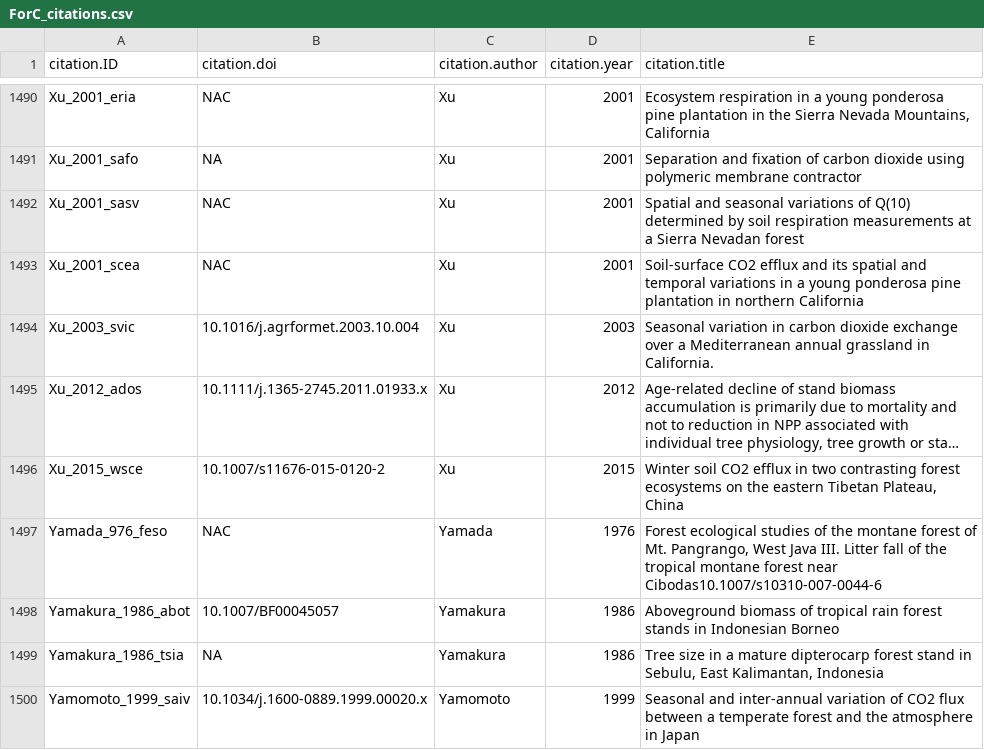
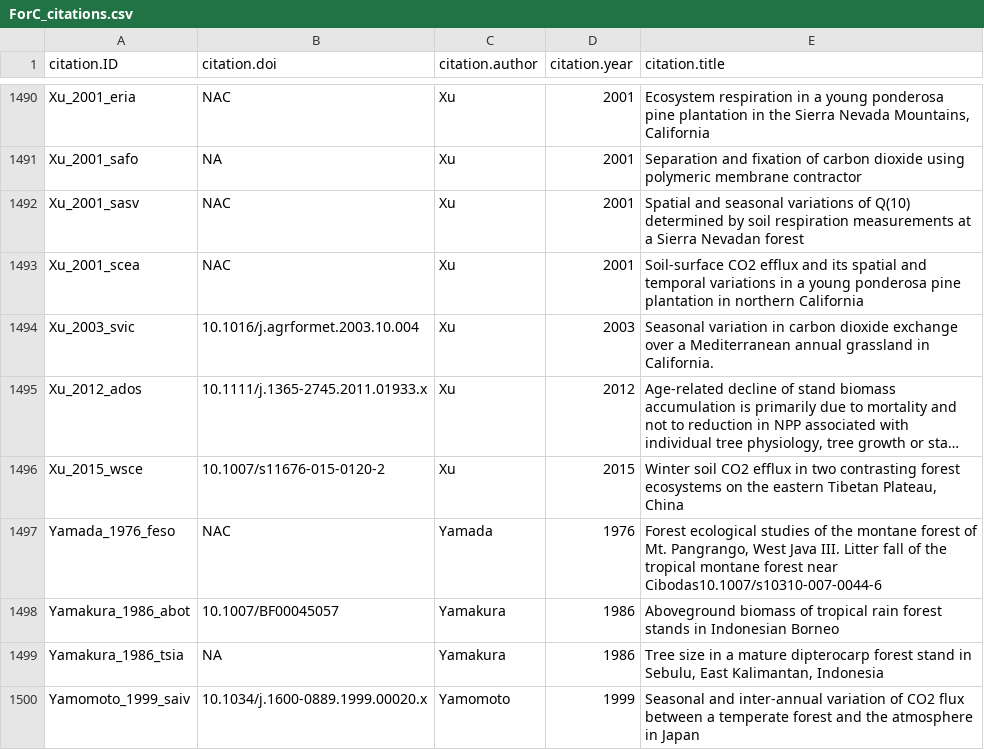
Before and after one commit to forc-db/ForC, a CSV file: data/ForC_citations.csv, drawn as a sheet; only a part is shown, gaps mark what is left out; long unchanged cells end in …; the diff names each change by its address in the sheet, - before the commit and + after, or states it on an @@ line.

Commit message:
fix a citation ID

```diff
--- a/data/ForC_citations.csv
+++ b/data/ForC_citations.csv
-A1497 (citation.ID): Yamada_976_feso
+A1497 (citation.ID): Yamada_1976_feso
```
